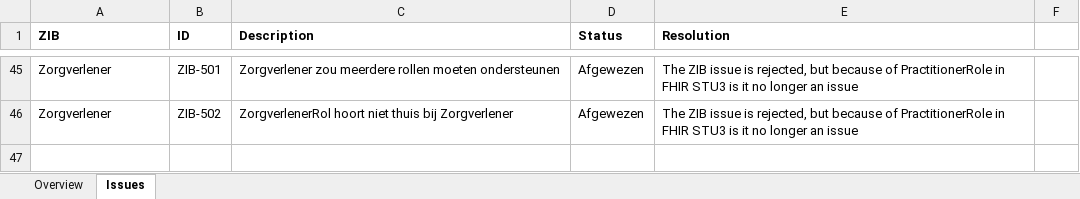
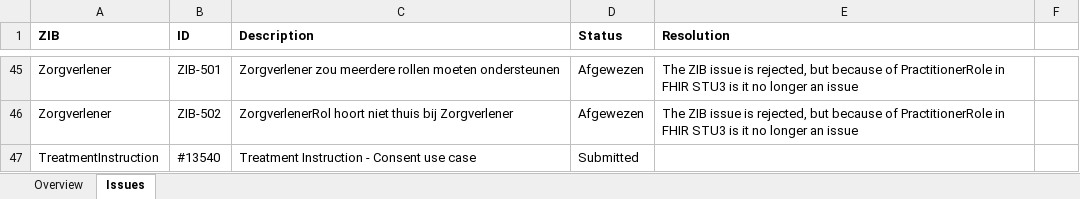
Before and after one commit to Nictiz/Nictiz-STU3, an Excel workbook: Progress - BGZ to FHIR.xlsx, sheet Issues, drawn as a sheet; only a part is shown, gaps mark what is left out; values as stored, in another font and other column widths than the file's, no borders; the diff names each change by its address in the sheet, - before the commit and + after, or states it on an @@ line.

```diff
--- a/Progress - BGZ to FHIR.xlsx (sheet Issues)
+++ b/Progress - BGZ to FHIR.xlsx (sheet Issues)
+row 47: TreatmentInstruction | #13540 | Treatment Instruction - Consent use case | Submitted
```
Also changed, not shown: sheet Overview.
